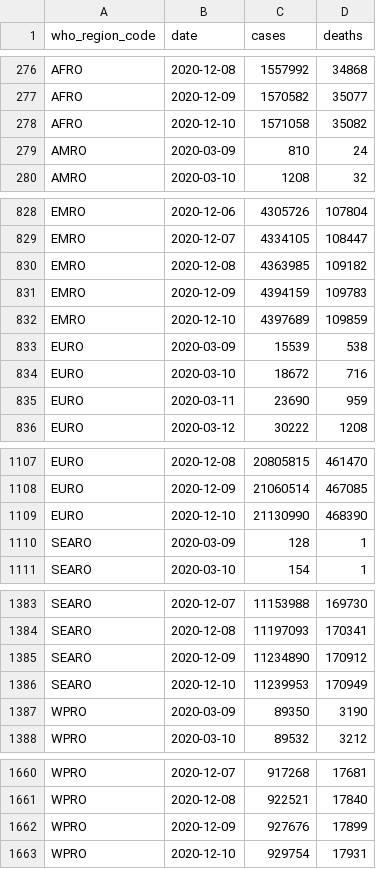
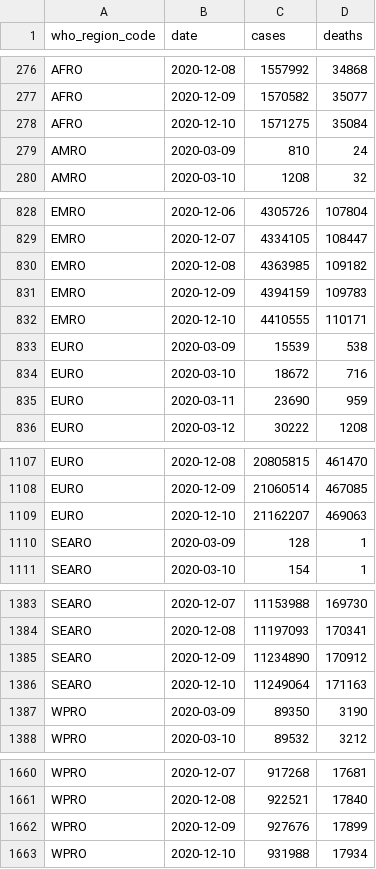
Before and after one commit to covid-open-data/xform-casecount-wom, a CSV file: output/who_regions.csv, drawn as a sheet; only a part is shown, gaps mark what is left out.

```diff
--- a/output/who_regions.csv
+++ b/output/who_regions.csv
@@ -277,3 +277,3 @@ AFRO,2020-12-08,1557992,34868
 AFRO,2020-12-09,1570582,35077
-AFRO,2020-12-10,1571058,35082
+AFRO,2020-12-10,1571275,35084
 AMRO,2020-03-09,810,24
@@ -831,3 +831,3 @@ EMRO,2020-12-08,4363985,109182
 EMRO,2020-12-09,4394159,109783
-EMRO,2020-12-10,4397689,109859
+EMRO,2020-12-10,4410555,110171
 EURO,2020-03-09,15539,538
@@ -1108,3 +1108,3 @@ EURO,2020-12-08,20805815,461470
 EURO,2020-12-09,21060514,467085
-EURO,2020-12-10,21130990,468390
+EURO,2020-12-10,21162207,469063
 SEARO,2020-03-09,128,1
@@ -1385,3 +1385,3 @@ SEARO,2020-12-08,11197093,170341
 SEARO,2020-12-09,11234890,170912
-SEARO,2020-12-10,11239953,170949
+SEARO,2020-12-10,11249064,171163
 WPRO,2020-03-09,89350,3190
@@ -1662,2 +1662,2 @@ WPRO,2020-12-08,922521,17840
 WPRO,2020-12-09,927676,17899
-WPRO,2020-12-10,929754,17931
+WPRO,2020-12-10,931988,17934
```
Also changed, not shown: output/continents.csv, output/global.csv, 2 other files.
